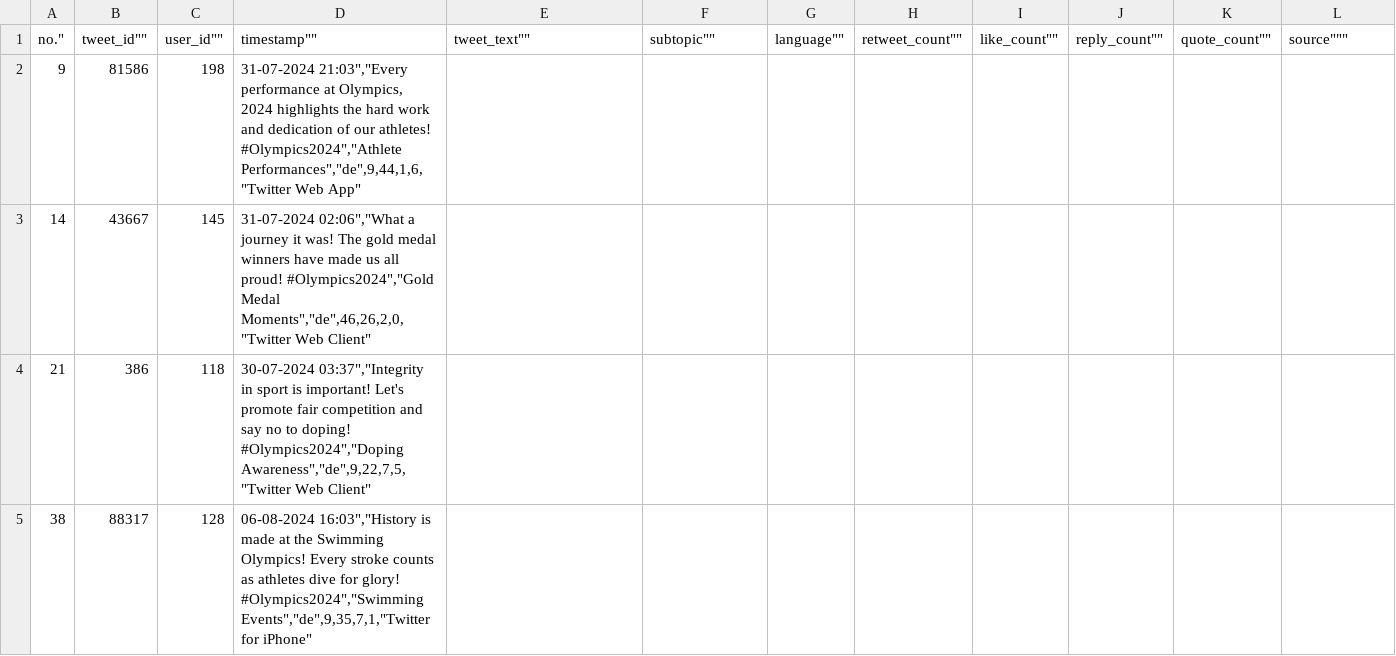
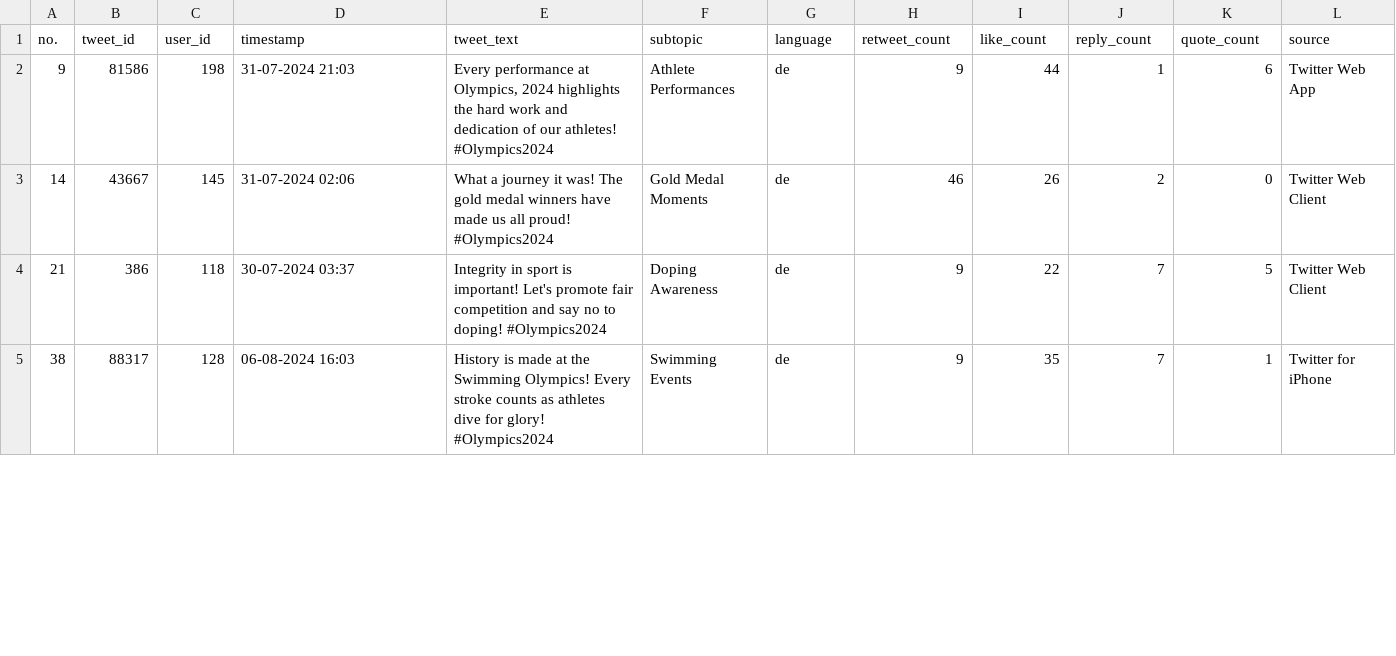
Before and after one commit to YannikPeters/DQ_Tool_TextPreprocessing, a CSV file: data/olympics_data_de_deepl.csv, drawn as a sheet; only a part is shown; the diff covers the shown part only.

Commit message:
Update olympics_data_de_deepl.csv

```diff
--- a/data/olympics_data_de_deepl.csv
+++ b/data/olympics_data_de_deepl.csv
@@ -1,5 +1,5 @@
-""no.",""tweet_id"",""user_id"",""timestamp"",""tweet_text"",""subtopic"",""language"",""retweet_count"",""like_count"",""reply_count"",""quote_count"",""source"""
-9,81586,198,"31-07-2024 21:03"",""Every performance at Olympics, 2024 highlights the hard work and dedication of our athletes! #Olympics2024"",""Athlete Performances"",""de"",9,44,1,6,""Twitter Web App"""
-14,43667,145,"31-07-2024 02:06"",""What a journey it was! The gold medal winners have made us all proud! #Olympics2024"",""Gold Medal Moments"",""de"",46,26,2,0,""Twitter Web Client"""
-21,386,118,"30-07-2024 03:37"",""Integrity in sport is important! Let's promote fair competition and say no to doping! #Olympics2024"",""Doping Awareness"",""de"",9,22,7,5,""Twitter Web Client"""
-38,88317,128,"06-08-2024 16:03"",""History is made at the Swimming Olympics! Every stroke counts as athletes dive for glory! #Olympics2024"",""Swimming Events"",""de"",9,35,7,1,""Twitter for iPhone"""
+"no.","tweet_id","user_id","timestamp","tweet_text","subtopic","language","retweet_count","like_count","reply_count","quote_count","source"
+9,81586,198,"31-07-2024 21:03","Every performance at Olympics, 2024 highlights the hard work and dedication of our athletes! #Olympics2024","Athlete Performances","de",9,44,1,6,"Twitter Web App"
+14,43667,145,"31-07-2024 02:06","What a journey it was! The gold medal winners have made us all proud! #Olympics2024","Gold Medal Moments","de",46,26,2,0,"Twitter Web Client"
+21,386,118,"30-07-2024 03:37","Integrity in sport is important! Let's promote fair competition and say no to doping! #Olympics2024","Doping Awareness","de",9,22,7,5,"Twitter Web Client"
+38,88317,128,"06-08-2024 16:03","History is made at the Swimming Olympics! Every stroke counts as athletes dive for glory! #Olympics2024","Swimming Events","de",9,35,7,1,"Twitter for iPhone"
```
Also changed, not shown: 81 edited cells elsewhere in this file.
